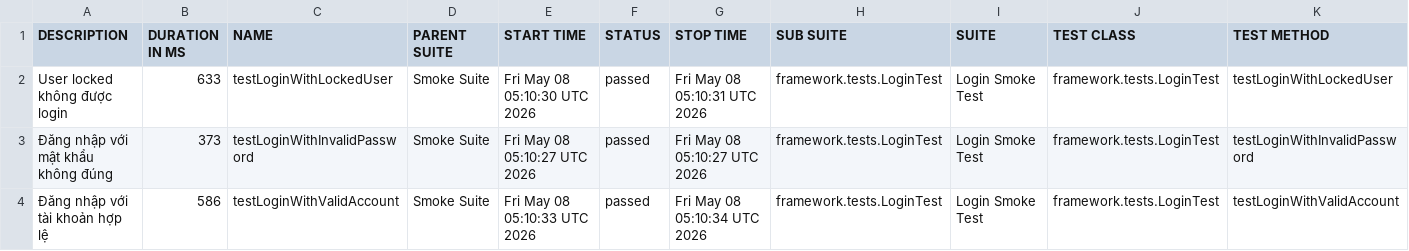
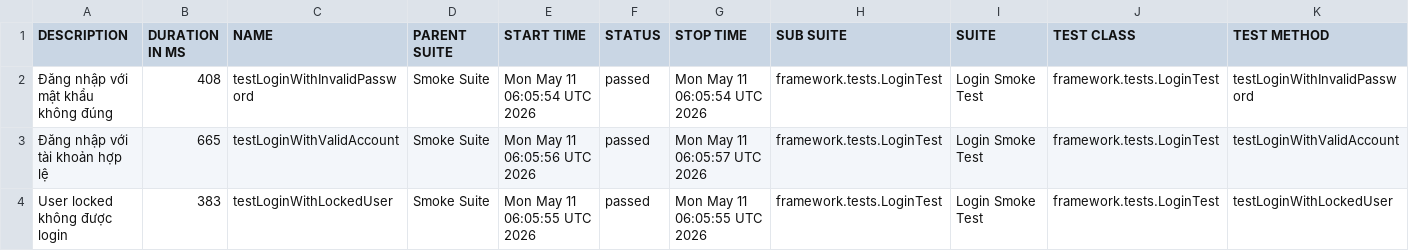
Before and after one commit to maiphun1412/KTPM_B11_NguyenThiPhuongMai_1150080146_CNPM2, a CSV file: data/suites.csv, drawn as a sheet.

```diff
--- a/data/suites.csv
+++ b/data/suites.csv
@@ -1,4 +1,4 @@
 "DESCRIPTION","DURATION IN MS","NAME","PARENT SUITE","START TIME","STATUS","STOP TIME","SUB SUITE","SUITE","TEST CLASS","TEST METHOD"
-"User locked không được login","633","testLoginWithLockedUser","Smoke Suite","Fri May 08 05:10:30 UTC 2026","passed","Fri May 08 05:10:31 UTC 2026","framework.tests.LoginTest","Login Smoke Test","framework.tests.LoginTest","testLoginWithLockedUser"
-"Đăng nhập với mật khẩu không đúng","373","testLoginWithInvalidPassword","Smoke Suite","Fri May 08 05:10:27 UTC 2026","passed","Fri May 08 05:10:27 UTC 2026","framework.tests.LoginTest","Login Smoke Test","framework.tests.LoginTest","testLoginWithInvalidPassword"
-"Đăng nhập với tài khoản hợp lệ","586","testLoginWithValidAccount","Smoke Suite","Fri May 08 05:10:33 UTC 2026","passed","Fri May 08 05:10:34 UTC 2026","framework.tests.LoginTest","Login Smoke Test","framework.tests.LoginTest","testLoginWithValidAccount"
+"Đăng nhập với mật khẩu không đúng","408","testLoginWithInvalidPassword","Smoke Suite","Mon May 11 06:05:54 UTC 2026","passed","Mon May 11 06:05:54 UTC 2026","framework.tests.LoginTest","Login Smoke Test","framework.tests.LoginTest","testLoginWithInvalidPassword"
+"Đăng nhập với tài khoản hợp lệ","665","testLoginWithValidAccount","Smoke Suite","Mon May 11 06:05:56 UTC 2026","passed","Mon May 11 06:05:57 UTC 2026","framework.tests.LoginTest","Login Smoke Test","framework.tests.LoginTest","testLoginWithValidAccount"
+"User locked không được login","383","testLoginWithLockedUser","Smoke Suite","Mon May 11 06:05:55 UTC 2026","passed","Mon May 11 06:05:55 UTC 2026","framework.tests.LoginTest","Login Smoke Test","framework.tests.LoginTest","testLoginWithLockedUser"
```
Also changed, not shown: 34 other files.
